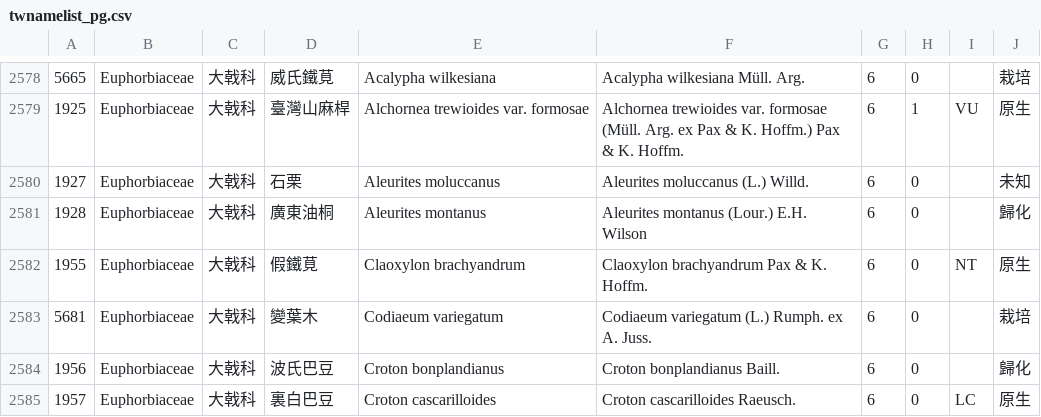
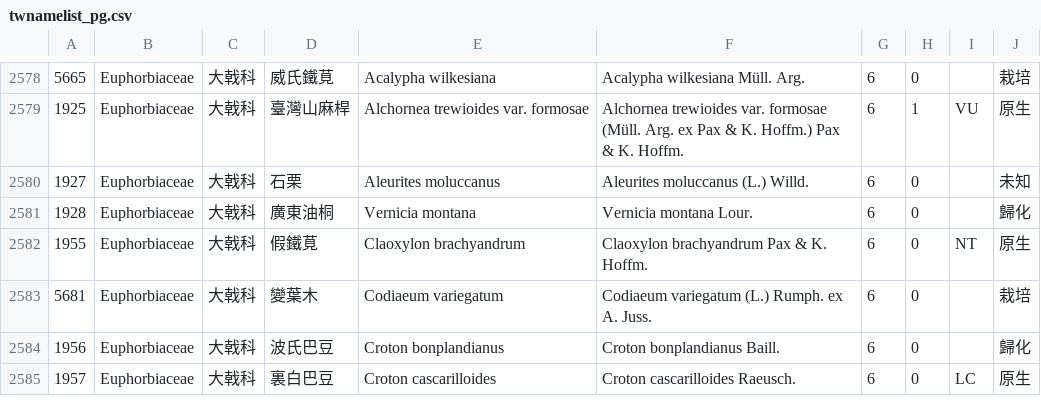
Before and after one commit to TaiBON/checklister, a CSV file: data/twnamelist_pg.csv, drawn as a sheet; only a part is shown, gaps mark what is left out; the diff covers the shown part only.

```diff
--- a/data/twnamelist_pg.csv
+++ b/data/twnamelist_pg.csv
@@ -2580,3 +2580,3 @@
 1927|Euphorbiaceae|大戟科|石栗|Aleurites moluccanus|Aleurites moluccanus (L.) Willd.|6|0||未知
-1928|Euphorbiaceae|大戟科|廣東油桐|Aleurites montanus|Aleurites montanus (Lour.) E.H. Wilson|6|0||歸化
+1928|Euphorbiaceae|大戟科|廣東油桐|Vernicia montana|Vernicia montana Lour.|6|0||歸化
 1955|Euphorbiaceae|大戟科|假鐵莧|Claoxylon brachyandrum|Claoxylon brachyandrum Pax & K. Hoffm.|6|0|NT|原生
```
Also changed, not shown: 17 added rows, 1 removed row and 3 edited cells elsewhere in this file, 2 other files.
